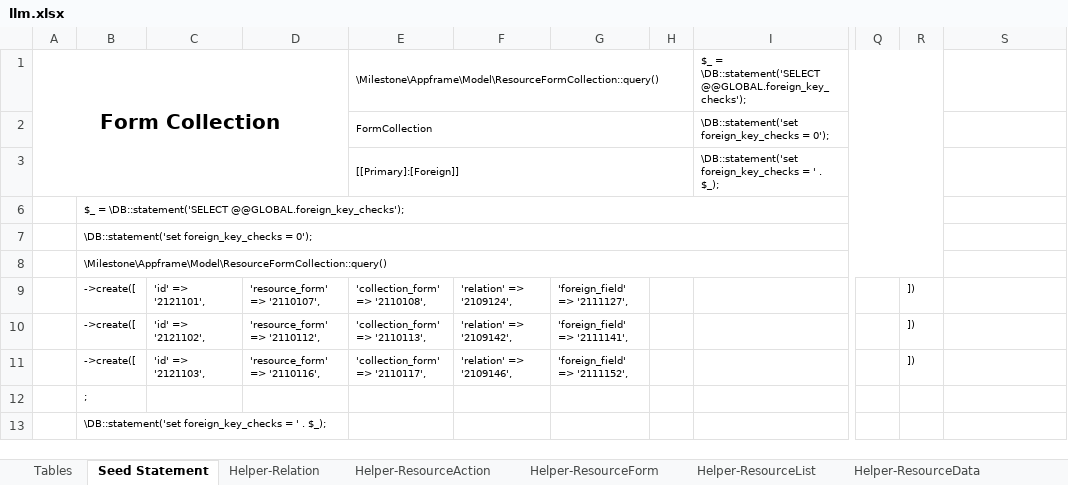
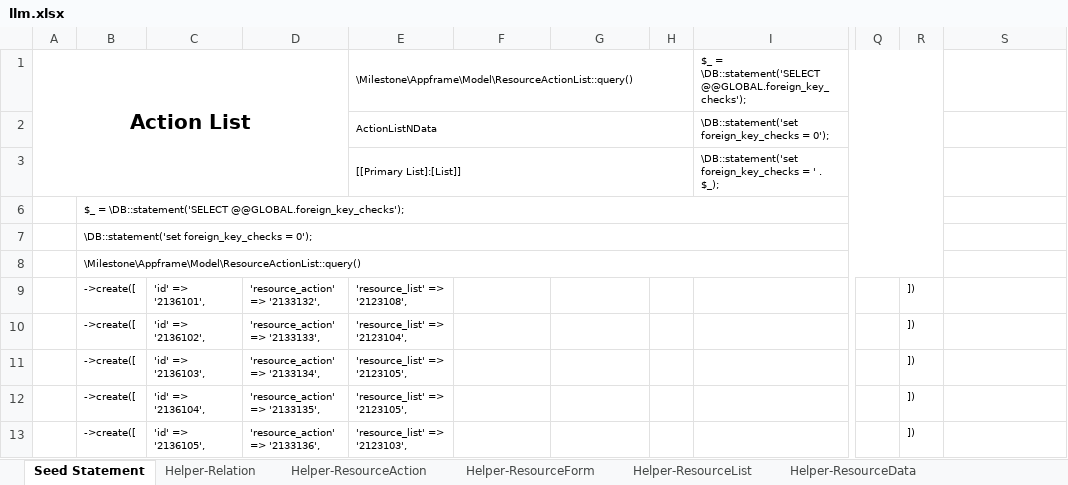
Before and after one commit to firumon/LLM, an Excel workbook: llm.xlsx, sheet Seed Statement, drawn as a sheet; only a part is shown, gaps mark what is left out; values as stored, in another font and other column widths than the file's, no borders; the diff covers the shown part only; the diff names each change by its address in the sheet, - before the commit and + after, or states it on an @@ line.

```diff
--- a/llm.xlsx (sheet Seed Statement)
+++ b/llm.xlsx (sheet Seed Statement)
@@ sheet tab hidden: Tables @@
-A1: Form Collection
+A1: Action List
-E1: \Milestone\Appframe\Model\ResourceFormCollection::query()
+E1: \Milestone\Appframe\Model\ResourceActionList::query()
-E2: FormCollection
+E2: ActionListNData
-E3: [[Primary]:[Foreign]]
+E3: [[Primary List]:[List]]
-B8: \Milestone\Appframe\Model\ResourceFormCollection::query()
+B8: \Milestone\Appframe\Model\ResourceActionList::query()
-C9: 'id' => '2121101',
+C9: 'id' => '2136101',
-D9: 'resource_form' => '2110107',
+D9: 'resource_action' => '2133132',
-E9: 'collection_form' => '2110108',
+E9: 'resource_list' => '2123108',
-F9: 'relation' => '2109124',
+F9: (empty)
-G9: 'foreign_field' => '2111127',
+G9: (empty)
-C10: 'id' => '2121102',
+C10: 'id' => '2136102',
-D10: 'resource_form' => '2110112',
+D10: 'resource_action' => '2133133',
-E10: 'collection_form' => '2110113',
+E10: 'resource_list' => '2123104',
-F10: 'relation' => '2109142',
+F10: (empty)
-G10: 'foreign_field' => '2111141',
+G10: (empty)
-C11: 'id' => '2121103',
+C11: 'id' => '2136103',
-D11: 'resource_form' => '2110116',
+D11: 'resource_action' => '2133134',
-E11: 'collection_form' => '2110117',
+E11: 'resource_list' => '2123105',
-F11: 'relation' => '2109146',
+F11: (empty)
-G11: 'foreign_field' => '2111152',
+G11: (empty)
-B12: ;
+B12: ->create([
-C12: (empty)
+C12: 'id' => '2136104',
-D12: (empty)
+D12: 'resource_action' => '2133135',
-E12: (empty)
+E12: 'resource_list' => '2123105',
-R12:R13: (empty)
+R12:R13: ])
-B13: \DB::statement('set foreign_key_checks = ' . $_);
+B13: ->create([
-C13: (empty)
+C13: 'id' => '2136105',
-D13: (empty)
+D13: 'resource_action' => '2133136',
-E13: (empty)
+E13: 'resource_list' => '2123103',
```
Also changed, not shown: 192 edited cells elsewhere in this sheet, sheet Helper-ResourceList, sheet Helper-ResourceAction, sheet Helper-Relation, sheet Helper-ResourceForm, hidden cells, 25 other files.
